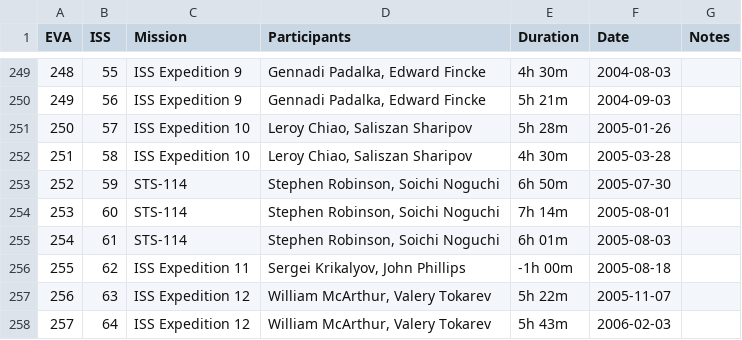
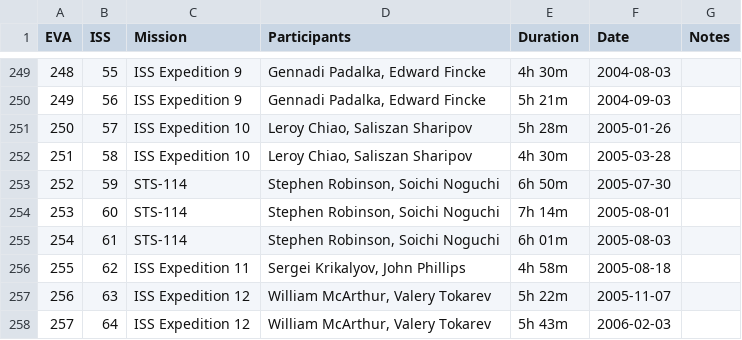
Before and after one commit to AstroMatt/book-python, a CSV file: _data/csv/astro-eva.csv, drawn as a sheet; only a part is shown, gaps mark what is left out.

Commit message:
Pandas: Groupby #time 5m

```diff
--- a/_data/csv/astro-eva.csv
+++ b/_data/csv/astro-eva.csv
@@ -255,3 +255,3 @@ EVA;ISS;Mission;Participants;Duration;Date;Notes
 254;61;STS-114;Stephen Robinson, Soichi Noguchi;6h 01m;2005-08-03;
-255;62;ISS Expedition 11;Sergei Krikalyov, John Phillips;-1h 00m;2005-08-18;
+255;62;ISS Expedition 11;Sergei Krikalyov, John Phillips;4h 58m;2005-08-18;
 256;63;ISS Expedition 12;William McArthur, Valery Tokarev;5h 22m;2005-11-07;
```
